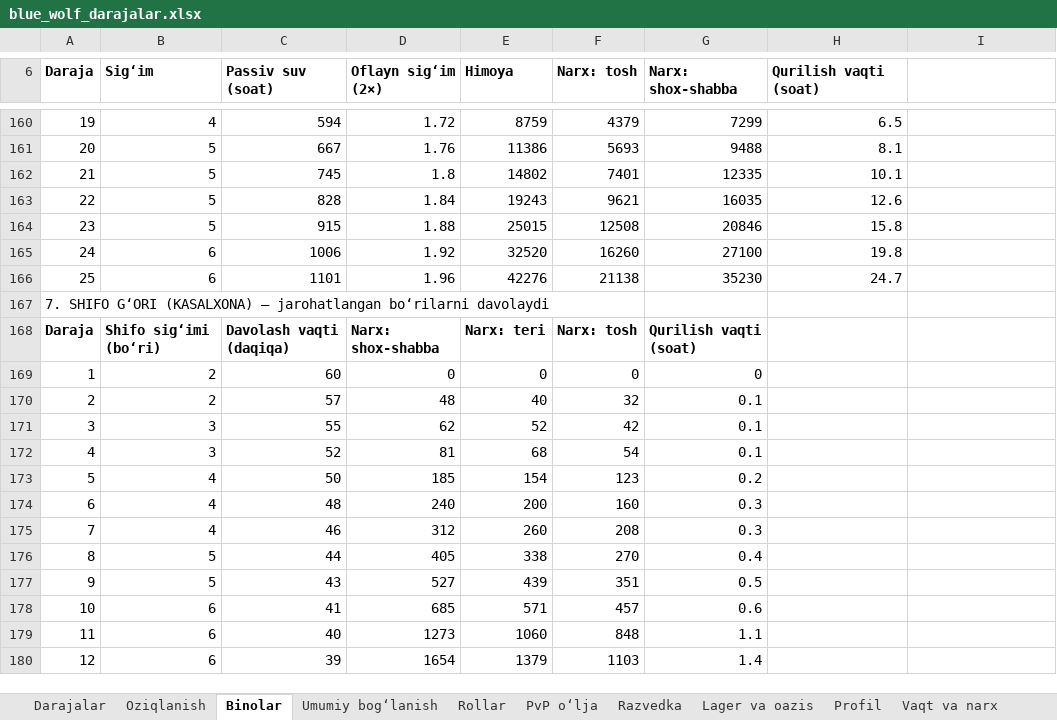
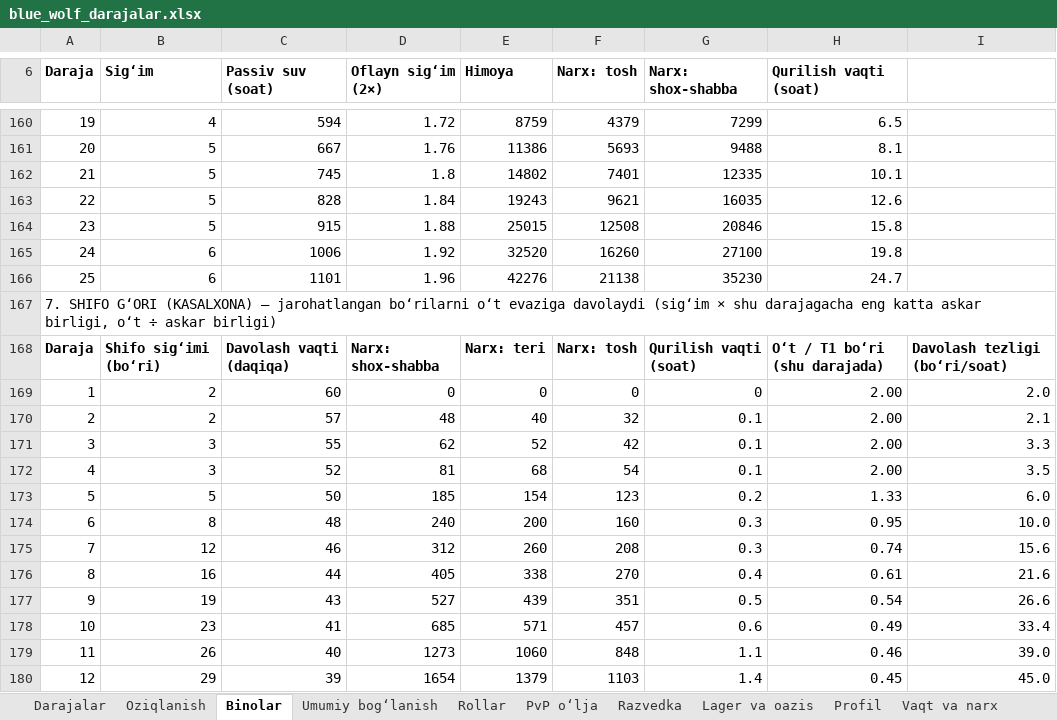
Before and after one commit to xalilovshahobiddin-gif/studious-meme, an Excel workbook: docs/blue_wolf/blue_wolf_darajalar.xlsx, sheet Binolar, drawn as a sheet; only a part is shown, gaps mark what is left out; values as stored, in another font and other column widths than the file's, no borders; the diff covers the shown part only; the diff names each change by its address in the sheet, - before the commit and + after, or states it on an @@ line.

```diff
--- a/docs/blue_wolf/blue_wolf_darajalar.xlsx (sheet Binolar)
+++ b/docs/blue_wolf/blue_wolf_darajalar.xlsx (sheet Binolar)
-A167 (Daraja): …jarohatlangan boʻrilarni davolaydi
+A167 (Daraja): …jarohatlangan boʻrilarni oʻt evaziga davolaydi (sigʻim × shu darajagacha eng katta askar birligi, oʻt ÷ askar birligi)
-H168 (Qurilish vaqti (soat)): (empty)
+H168 (Qurilish vaqti (soat)): Oʻt / T1 boʻri (shu darajada)
-I168: (empty)
+I168: Davolash tezligi (boʻri/soat)
-H169:H172 (Qurilish vaqti (soat)): (empty)
+H169:H172 (Qurilish vaqti (soat)): 2.00
-I169: (empty)
+I169: 2.0
-I170: (empty)
+I170: 2.1
-I171: (empty)
+I171: 3.3
-I172: (empty)
+I172: 3.5
-B173 (Sigʻim): 4
+B173 (Sigʻim): 5
-H173 (Qurilish vaqti (soat)): (empty)
+H173 (Qurilish vaqti (soat)): 1.33
-I173: (empty)
+I173: 6.0
-B174 (Sigʻim): 4
+B174 (Sigʻim): 8
-H174 (Qurilish vaqti (soat)): (empty)
+H174 (Qurilish vaqti (soat)): 0.95
-I174: (empty)
+I174: 10.0
-B175 (Sigʻim): 4
+B175 (Sigʻim): 12
-H175 (Qurilish vaqti (soat)): (empty)
+H175 (Qurilish vaqti (soat)): 0.74
-I175: (empty)
+I175: 15.6
-B176 (Sigʻim): 5
+B176 (Sigʻim): 16
-H176 (Qurilish vaqti (soat)): (empty)
+H176 (Qurilish vaqti (soat)): 0.61
-I176: (empty)
+I176: 21.6
-B177 (Sigʻim): 5
+B177 (Sigʻim): 19
-H177 (Qurilish vaqti (soat)): (empty)
+H177 (Qurilish vaqti (soat)): 0.54
-I177: (empty)
+I177: 26.6
-B178 (Sigʻim): 6
+B178 (Sigʻim): 23
-H178 (Qurilish vaqti (soat)): (empty)
+H178 (Qurilish vaqti (soat)): 0.49
-I178: (empty)
+I178: 33.4
-B179 (Sigʻim): 6
+B179 (Sigʻim): 26
-H179 (Qurilish vaqti (soat)): (empty)
+H179 (Qurilish vaqti (soat)): 0.46
-I179: (empty)
+I179: 39.0
-B180 (Sigʻim): 6
+B180 (Sigʻim): 29
-H180 (Qurilish vaqti (soat)): (empty)
+H180 (Qurilish vaqti (soat)): 0.45
-I180: (empty)
+I180: 45.0
```
Also changed, not shown: 39 edited cells elsewhere in this sheet, formulas that keep their value, 24 other files.
